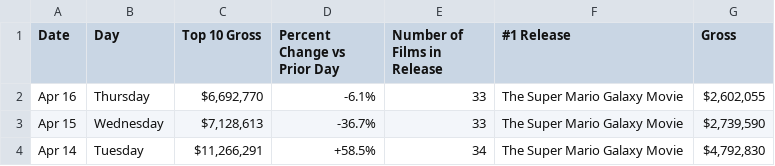
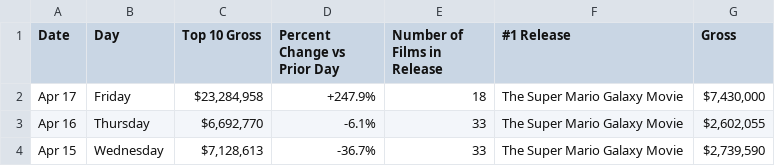
Before and after one commit to kylieklifton/Domestic-US-Box-Office, a CSV file: box-office.csv, drawn as a sheet; only a part is shown; the shorter side is filled out with more unchanged rows.

```diff
--- a/box-office.csv
+++ b/box-office.csv
@@ -1,2 +1,3 @@
 Date,Day,Top 10 Gross,Percent Change vs Prior Day,Number of Films in Release,#1 Release,Gross
+Apr 17,Friday,"$23,284,958",+247.9%,18,The Super Mario Galaxy Movie,"$7,430,000"
 Apr 16,Thursday,"$6,692,770",-6.1%,33,The Super Mario Galaxy Movie,"$2,602,055"
```
